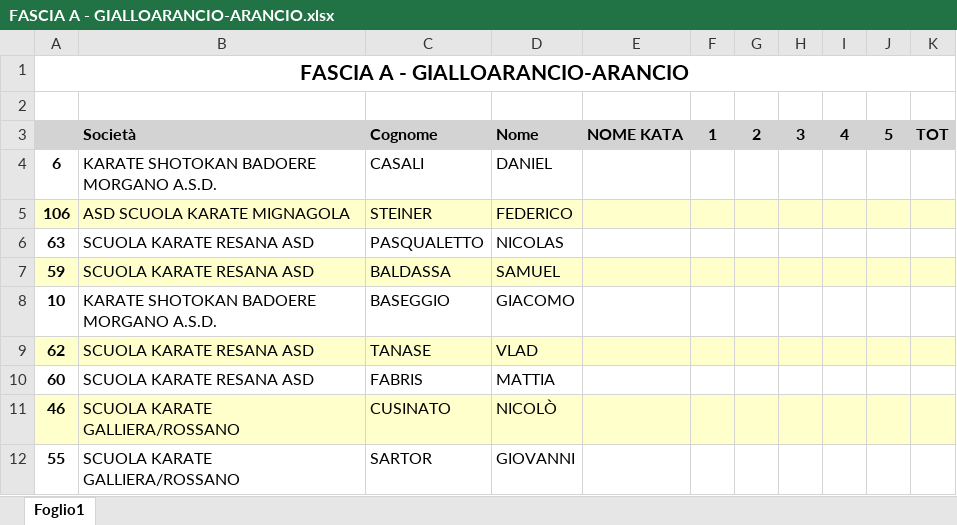
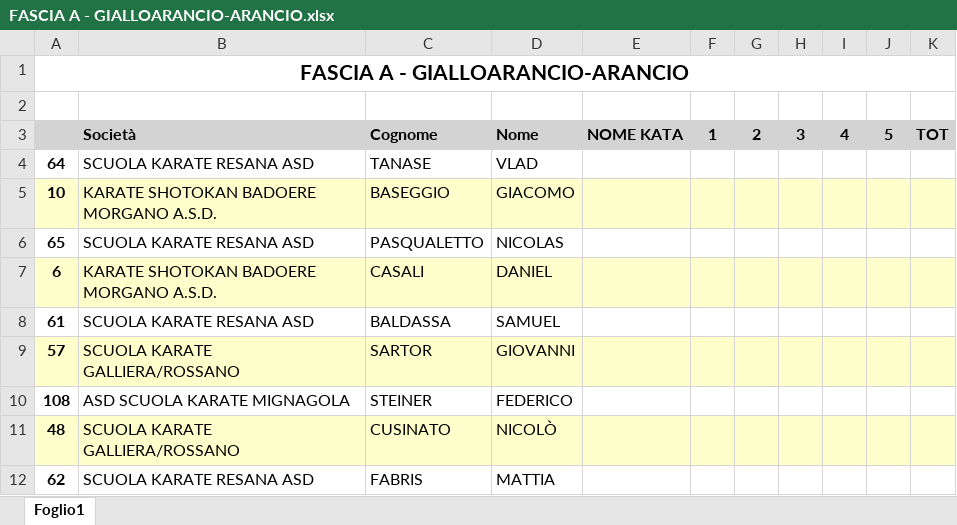
Before and after one commit to enricomarchi/karate, an Excel workbook: risultato/FASCIA A - GIALLOARANCIO-ARANCIO.xlsx, sheet Foglio1, drawn as a sheet; values as stored, in another font and other column widths than the file's, no borders; removed rows and columns are numbered as before the commit, all else as after; the diff names each change by its address in the sheet, - before the commit and + after, or states it on an @@ line.

```diff
--- a/risultato/FASCIA A - GIALLOARANCIO-ARANCIO.xlsx (sheet Foglio1)
+++ b/risultato/FASCIA A - GIALLOARANCIO-ARANCIO.xlsx (sheet Foglio1)
+row 4: 64 | SCUOLA KARATE RESANA ASD | TANASE | VLAD
@@ row 8 moved to row 5: 10 @@
+row 6: 65 | SCUOLA KARATE RESANA ASD | PASQUALETTO | NICOLAS
-A7:K7 fill: none
+A7:K7 fill: #FFFFCC
-row 5: 106 | ASD SCUOLA KARATE MIGNAGOLA | STEINER | FEDERICO
-row 6: 63 | SCUOLA KARATE RESANA ASD | PASQUALETTO | NICOLAS
-A8: 59
+A8: 61
-A8:K8 fill: #FFFFCC
+A8:K8 fill: none
+row 9: 57 | SCUOLA KARATE GALLIERA/ROSSANO | SARTOR | GIOVANNI
+row 10: 108 | ASD SCUOLA KARATE MIGNAGOLA | STEINER | FEDERICO
+row 11: 48 | SCUOLA KARATE GALLIERA/ROSSANO | CUSINATO | NICOLÒ
-A12:K12 fill: #FFFFCC
+A12:K12 fill: none
-C12: TANASE
+C12: FABRIS
-D12: VLAD
+D12: MATTIA
-row 10: 60 | SCUOLA KARATE RESANA ASD | FABRIS | MATTIA
-row 11: 46 | SCUOLA KARATE GALLIERA/ROSSANO | CUSINATO | NICOLÒ
-row 12: 55 | SCUOLA KARATE GALLIERA/ROSSANO | SARTOR | GIOVANNI
```
Also changed, not shown: moduli_iscrizione/modulo iscrizione CARBONERA.xlsx, risultato/FASCIA A - BIANCA-BIANCOGIALLA-GIALLA POOL-1.xlsx, 25 other files.
